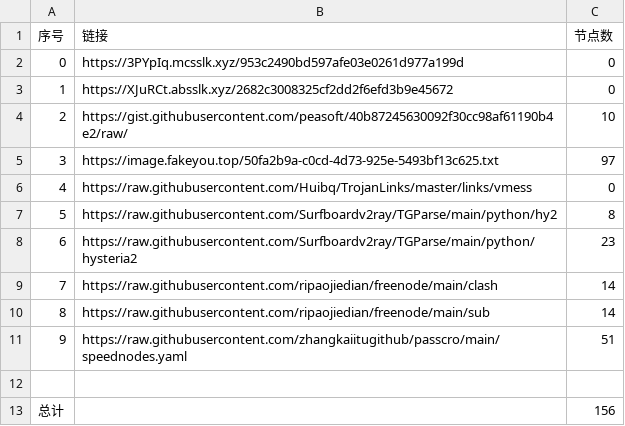
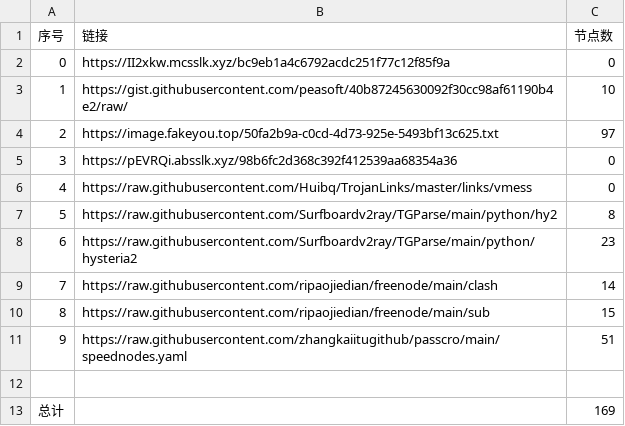
Before and after one commit to sdxinm/NoMoreWalls, a CSV file: list_result.csv, drawn as a sheet.

```diff
--- a/list_result.csv
+++ b/list_result.csv
@@ -1,6 +1,6 @@
 序号,链接,节点数
-0,https://3PYpIq.mcsslk.xyz/953c2490bd597afe03e0261d977a199d,0
-1,https://XJuRCt.absslk.xyz/2682c3008325cf2dd2f6efd3b9e45672,0
-2,https://gist.githubusercontent.com/peasoft/40b87245630092f30cc98af61190b4e2/raw/,10
-3,https://image.fakeyou.top/50fa2b9a-c0cd-4d73-925e-5493bf13c625.txt,97
+0,https://II2xkw.mcsslk.xyz/bc9eb1a4c6792acdc251f77c12f85f9a,0
+1,https://gist.githubusercontent.com/peasoft/40b87245630092f30cc98af61190b4e2/raw/,10
+2,https://image.fakeyou.top/50fa2b9a-c0cd-4d73-925e-5493bf13c625.txt,97
+3,https://pEVRQi.absslk.xyz/98b6fc2d368c392f412539aa68354a36,0
 4,https://raw.githubusercontent.com/Huibq/TrojanLinks/master/links/vmess,0
@@ -9,5 +9,5 @@
 7,https://raw.githubusercontent.com/ripaojiedian/freenode/main/clash,14
-8,https://raw.githubusercontent.com/ripaojiedian/freenode/main/sub,14
+8,https://raw.githubusercontent.com/ripaojiedian/freenode/main/sub,15
 9,https://raw.githubusercontent.com/zhangkaiitugithub/passcro/main/speednodes.yaml,51
 
-总计,,156
+总计,,169
```
Also changed, not shown: 18 other files.
